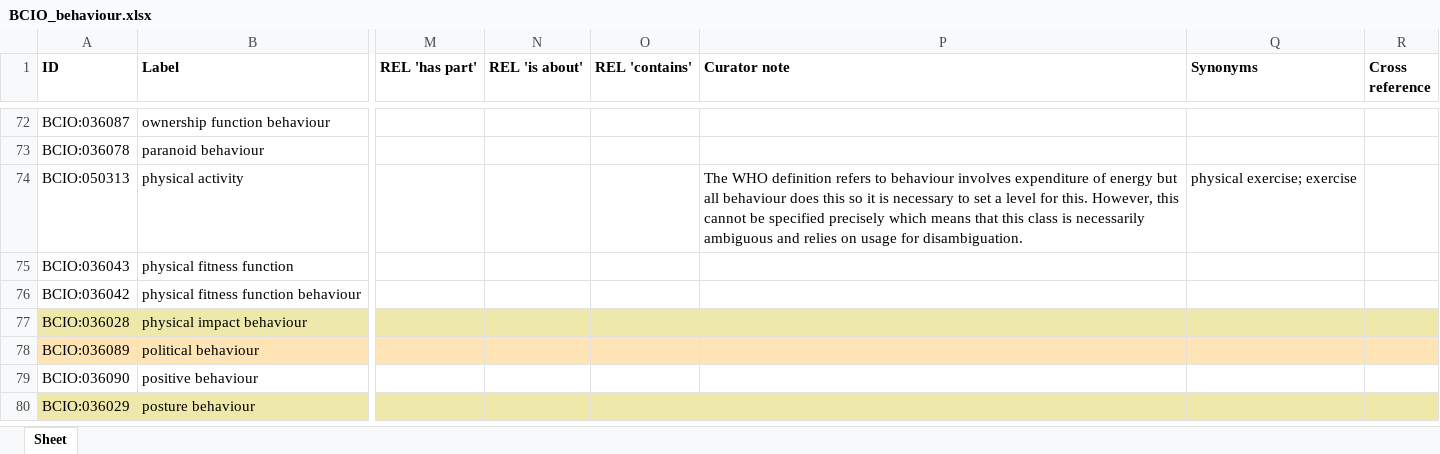
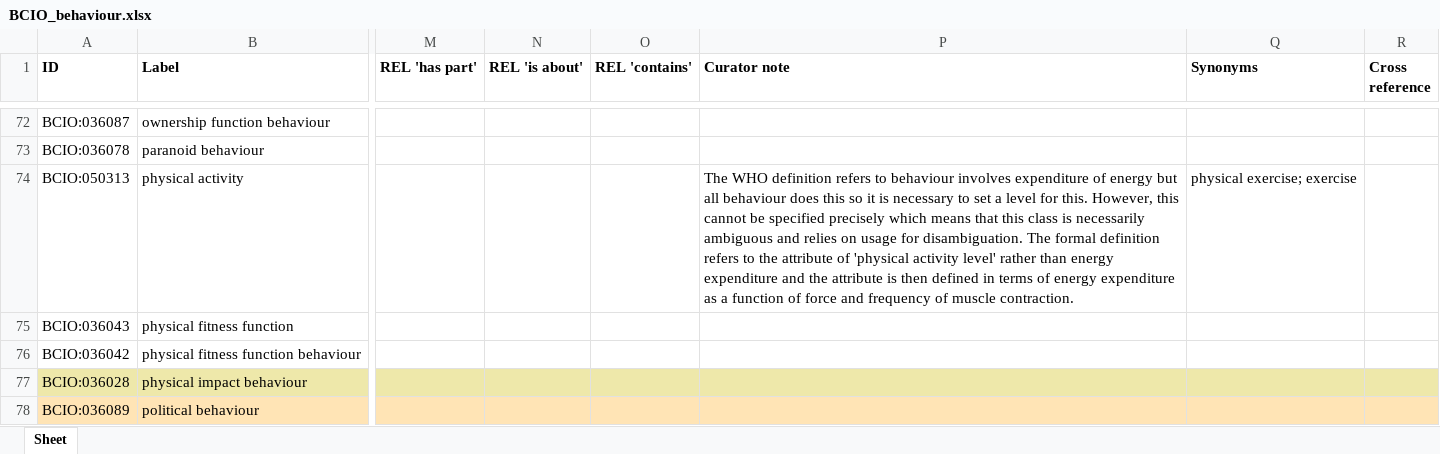
Before and after one commit to HumanBehaviourChangeProject/ontologies, an Excel workbook: Behaviour/BCIO_behaviour.xlsx, sheet Sheet, drawn as a sheet; only a part is shown, gaps mark what is left out; the shorter side is filled out with more unchanged rows; values as stored, in another font and other column widths than the file's, no borders; the diff names each change by its address in the sheet, - before the commit and + after, or states it on an @@ line.

Commit message:
Updating BCIO_behaviour.xlsx

```diff
--- a/Behaviour/BCIO_behaviour.xlsx (sheet Sheet)
+++ b/Behaviour/BCIO_behaviour.xlsx (sheet Sheet)
-P74 (Curator note): …for disambiguation.
+P74 (Curator note): …for disambiguation. The formal definition refers to the attribute of 'physical activity level' rather than energy expenditure and the attribute is then defined in terms of energy expenditure as a function of force and frequency of muscle contraction.
```
